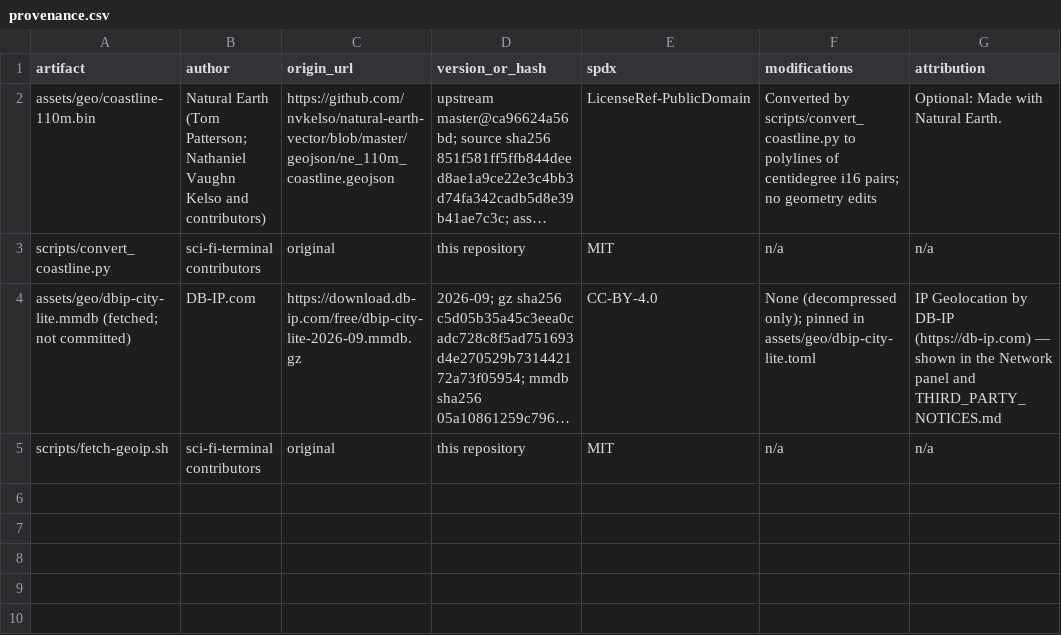
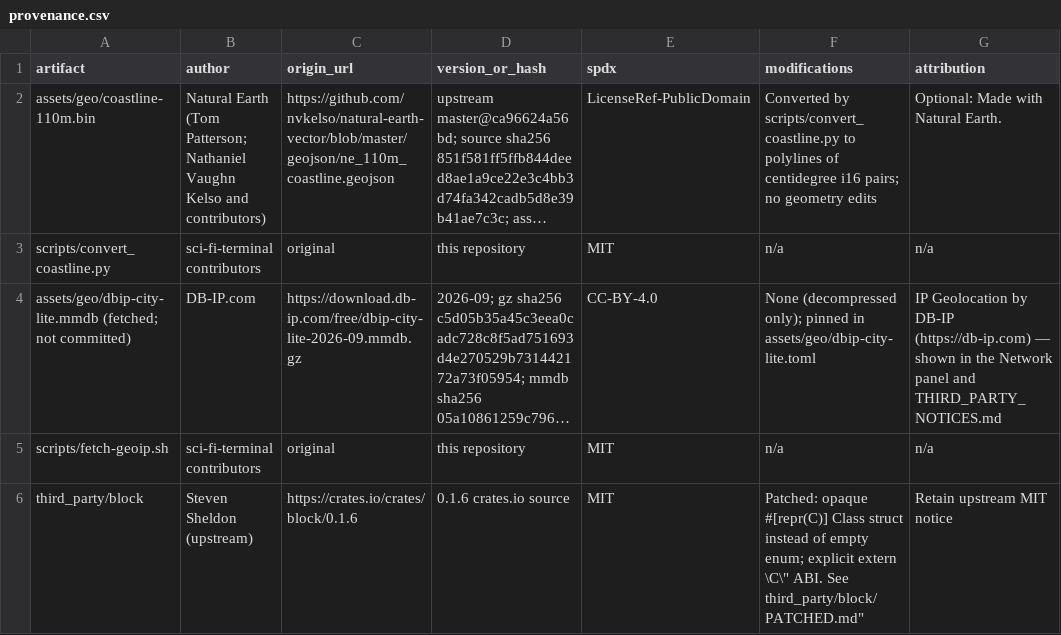
Before and after one commit to sangshuduo/sci-fi-terminal, a CSV file: docs/provenance.csv, drawn as a sheet; long unchanged cells end in …; the diff names each change by its address in the sheet, - before the commit and + after, or states it on an @@ line.

```diff
--- a/docs/provenance.csv
+++ b/docs/provenance.csv
+row 6: third_party/block | Steven Sheldon (upstream) | https://crates.io/crates/block/0.1.6 | 0.1.6 crates.io source | MIT | Patched: opaque #[repr(C)] Class struct instead of empty enum; explicit extern \C\" ABI. See third_party/block/PATCHED.md" | Retain upstream MIT notice
```
Also changed, not shown: 8 other files.
